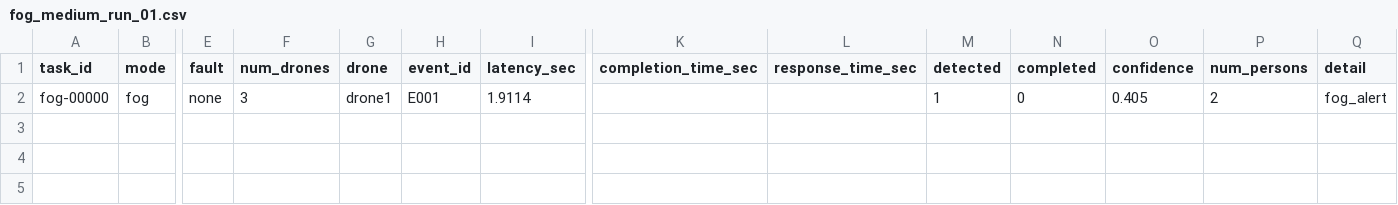
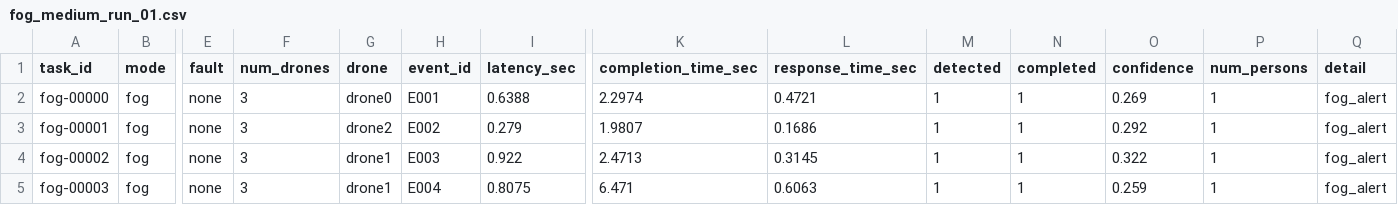
Before and after one commit to mai-zaied/multi-drone-disaster-response, a CSV file: evaluation/results_real/fog_medium_run_01.csv, drawn as a sheet; only a part is shown, gaps mark what is left out; rows hold the shown columns only; the diff names each change by its address in the sheet, - before the commit and + after, or states it on an @@ line.

Commit message:
evaluation updates

```diff
--- a/evaluation/results_real/fog_medium_run_01.csv
+++ b/evaluation/results_real/fog_medium_run_01.csv
-G2 (drone): drone1
+G2 (drone): drone0
-I2 (latency_sec): 1.9114
+I2 (latency_sec): 0.6388
-K2 (completion_time_sec): (empty)
+K2 (completion_time_sec): 2.2974
-L2 (response_time_sec): (empty)
+L2 (response_time_sec): 0.4721
-N2 (completed): 0
+N2 (completed): 1
-O2 (confidence): 0.405
+O2 (confidence): 0.269
-P2 (num_persons): 2
+P2 (num_persons): 1
+row 3: fog-00001 | fog | none | 3 | drone2 | E002 | 0.279 | 1.9807 | 0.1686 | 1 | 1 | 0.292 | 1 | fog_alert
+row 4: fog-00002 | fog | none | 3 | drone1 | E003 | 0.922 | 2.4713 | 0.3145 | 1 | 1 | 0.322 | 1 | fog_alert
+row 5: fog-00003 | fog | none | 3 | drone1 | E004 | 0.8075 | 6.471 | 0.6063 | 1 | 1 | 0.259 | 1 | fog_alert
```
Also changed, not shown: 7 other files.
